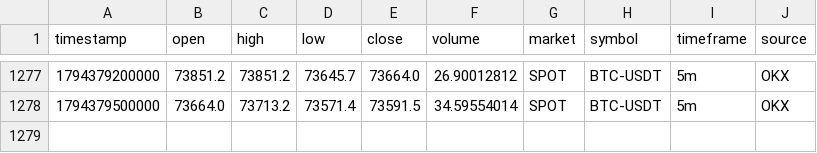
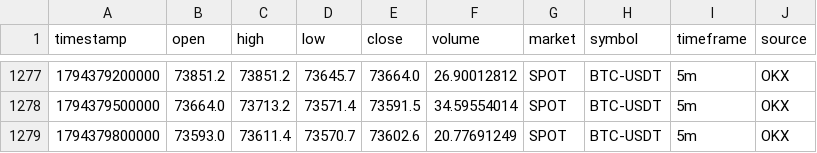
Before and after one commit to rashidhorri23-gif/ai-crypto-trading_system, a CSV file: Data/Archive/BTC_USDT_SPOT_5m.csv, drawn as a sheet; only a part is shown, gaps mark what is left out.

```diff
--- a/Data/Archive/BTC_USDT_SPOT_5m.csv
+++ b/Data/Archive/BTC_USDT_SPOT_5m.csv
@@ -1278 +1278,2 @@ timestamp,open,high,low,close,volume,market,symbol,timeframe,source
 1794379500000,73664.0,73713.2,73571.4,73591.5,34.59554014,SPOT,BTC-USDT,5m,OKX
+1794379800000,73593.0,73611.4,73570.7,73602.6,20.77691249,SPOT,BTC-USDT,5m,OKX
```
